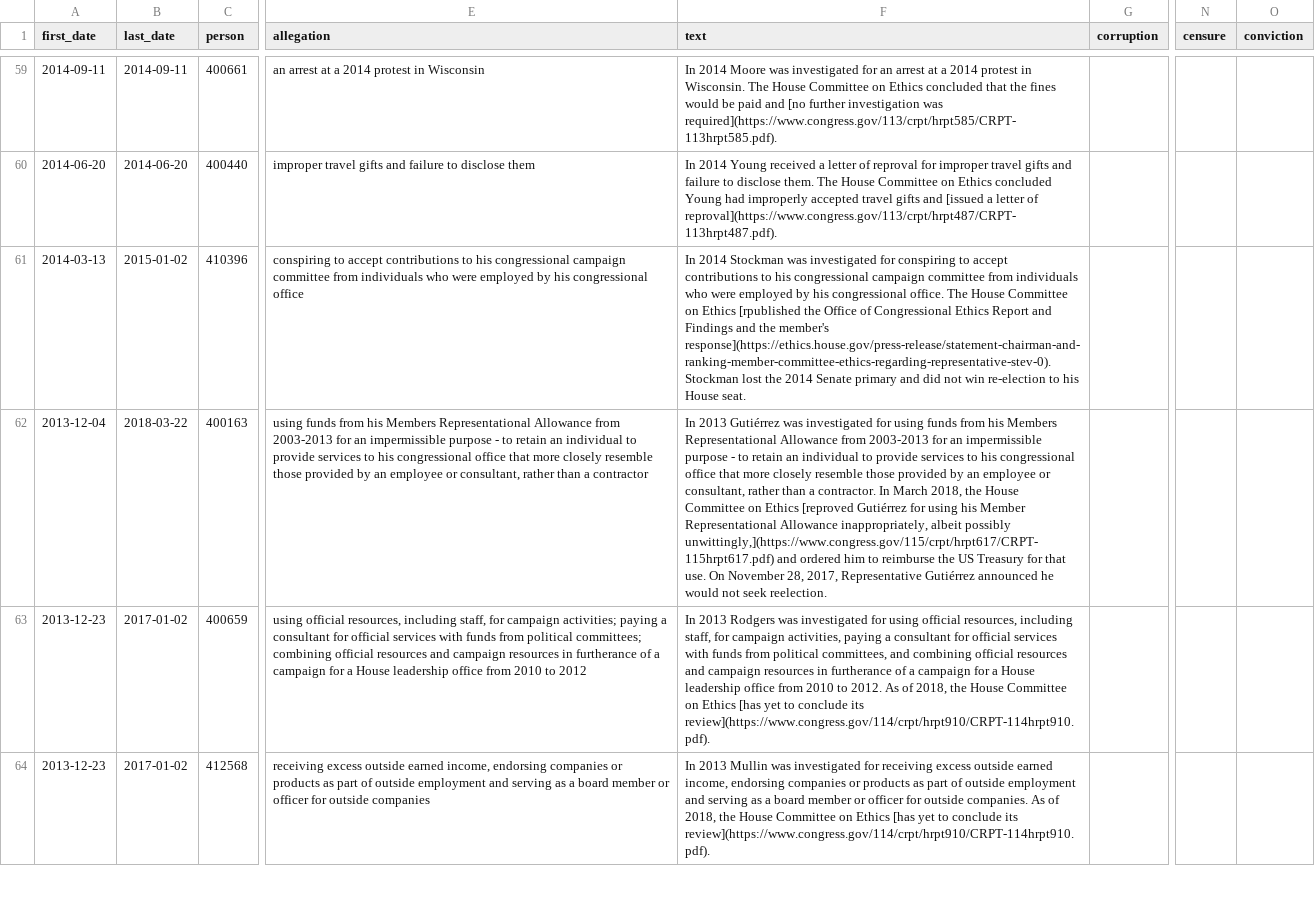
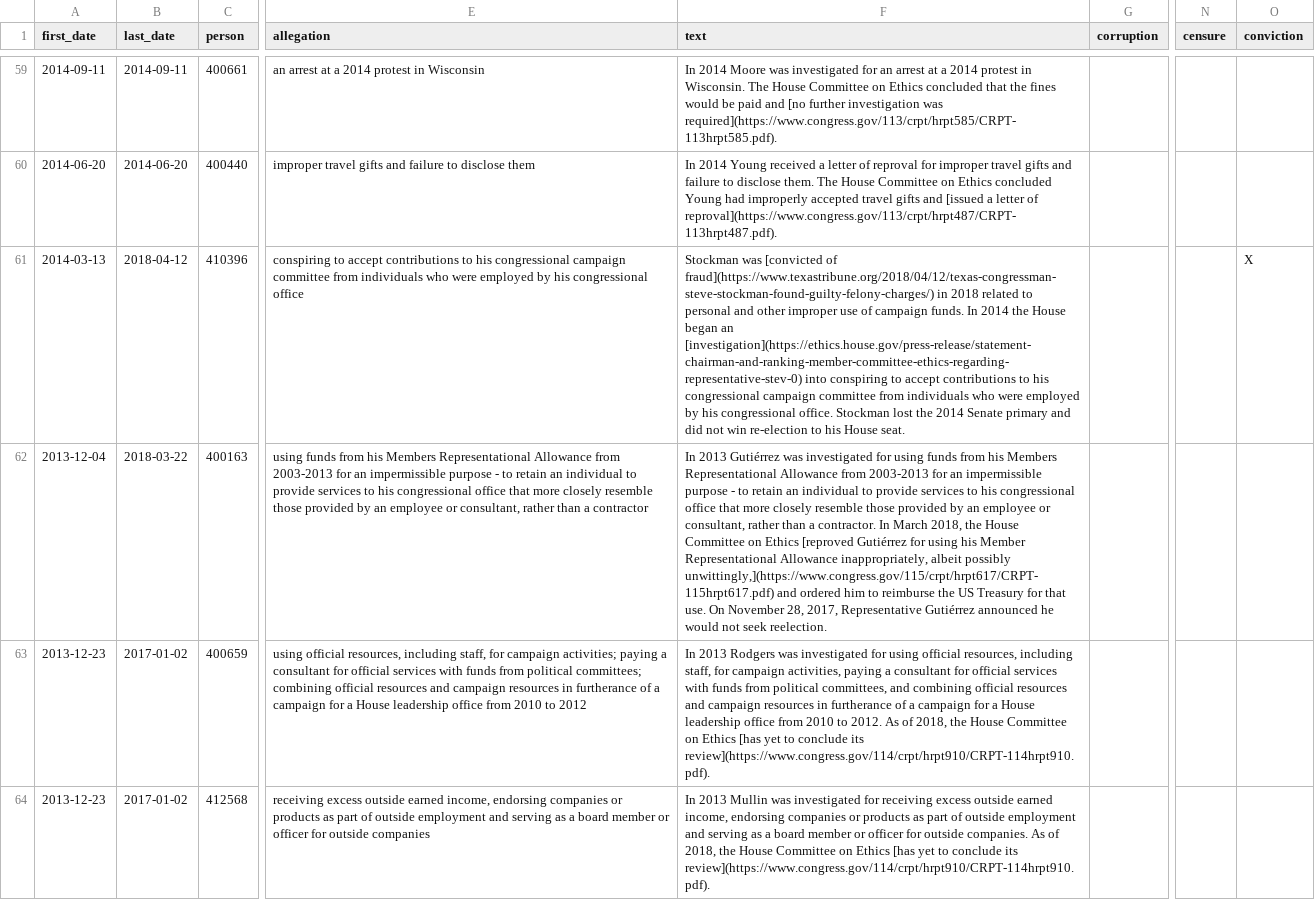
Before and after one commit to govtrack/misconduct, a CSV file: misconduct-instances.csv, drawn as a sheet; only a part is shown, gaps mark what is left out; the diff names each change by its address in the sheet, - before the commit and + after, or states it on an @@ line.

Commit message:
add Stockman conviction

```diff
--- a/misconduct-instances.csv
+++ b/misconduct-instances.csv
-B61 (last_date): 2015-01-02
+B61 (last_date): 2018-04-12
-F61 (text): In 2014 Stockman was investigated for conspiring to accept contributions to his congressional campaign committee from individuals who were employed by his congressional office. The House Committee on Ethics [rpublished the Office of Congressional Ethics Report and Findings and the member's response](https://ethics.house.gov/press-release/statement-chairman-and-ranking-member-committee-ethics-regarding-representative-stev-0). Stockman lost…
+F61 (text): Stockman was [convicted of fraud](https://www.texastribune.org/2018/04/12/texas-congressman-steve-stockman-found-guilty-felony-charges/) in 2018 related to personal and other improper use of campaign funds. In 2014 the House began an [investigation](https://ethics.house.gov/press-release/statement-chairman-and-ranking-member-committee-ethics-regarding-representative-stev-0) into conspiring to accept contributions to his congressional campaign committee from individuals who were employed by his congressional office. Stockman lost…
-O61 (conviction): (empty)
+O61 (conviction): X
```
Also changed, not shown: 1 other file.
